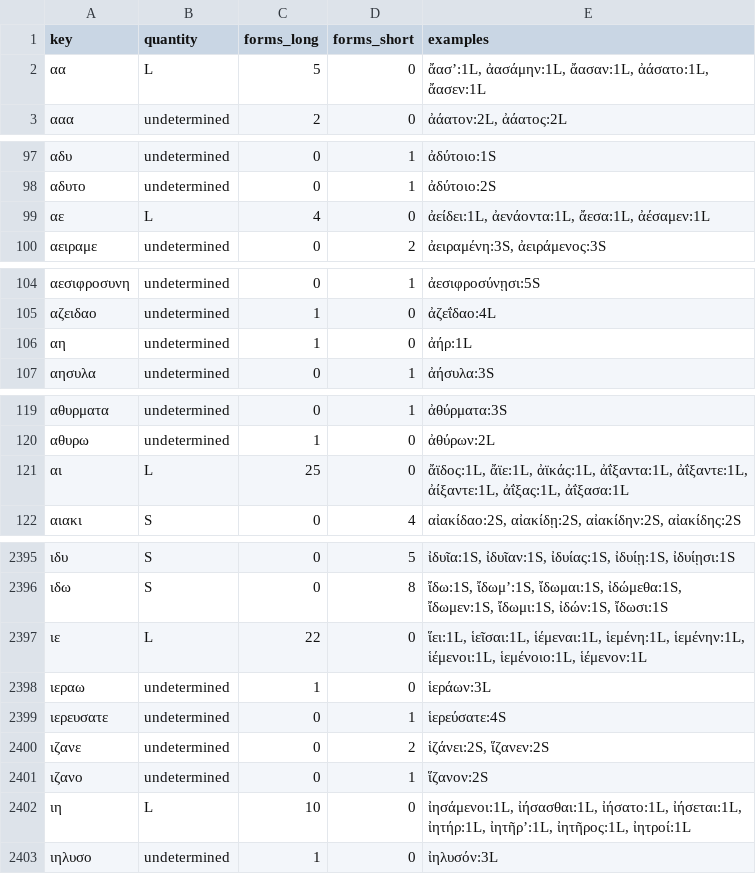
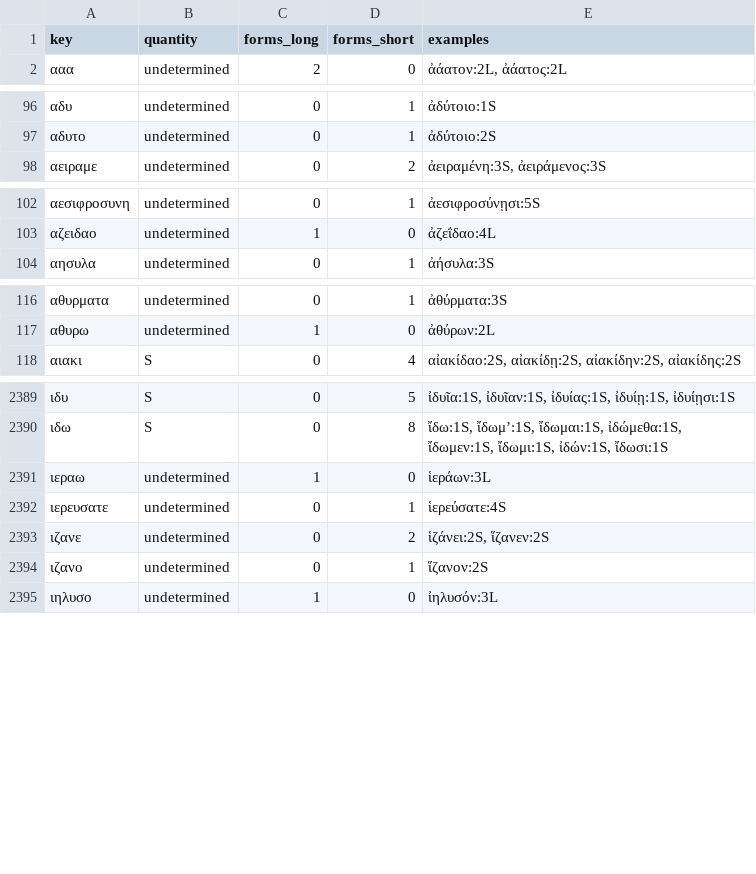
Before and after one commit to mme-scm/parry-wimbledon, a TSV file: homer/dichrona_analogy.tsv, drawn as a sheet; only a part is shown, gaps mark what is left out; the diff covers the shown part only; the diff names each change by its address in the sheet, - before the commit and + after, or states it on an @@ line.

```diff
--- a/homer/dichrona_analogy.tsv
+++ b/homer/dichrona_analogy.tsv
-row 2: αα | L | 5 | 0 | ἄασʼ:1L, ἀασάμην:1L, ἄασαν:1L, ἀάσατο:1L, ἄασεν:1L
-row 99: αε | L | 4 | 0 | ἀείδει:1L, ἀενάοντα:1L, ἄεσα:1L, ἀέσαμεν:1L
-row 106: αη | undetermined | 1 | 0 | ἀήρ:1L
-row 121: αι | L | 25 | 0 | ἄϊδος:1L, ἄϊε:1L, ἀϊκάς:1L, ἀΐξαντα:1L, ἀΐξαντε:1L, ἀίξαντε:1L, ἀΐξας:1L, ἀΐξασα:1L
-row 2397: ιε | L | 22 | 0 | ἵει:1L, ἱεῖσαι:1L, ἱέμεναι:1L, ἱεμένη:1L, ἱεμένην:1L, ἱέμενοι:1L, ἱεμένοιο:1L, ἱέμενον:1L
-row 2402: ιη | L | 10 | 0 | ἰησάμενοι:1L, ἰήσασθαι:1L, ἰήσατο:1L, ἰήσεται:1L, ἰητήρ:1L, ἰητῆρʼ:1L, ἰητῆρος:1L, ἰητροί:1L
```
Also changed, not shown: 7 removed rows elsewhere in this file, homer/positions.tsv, 13 other files.
